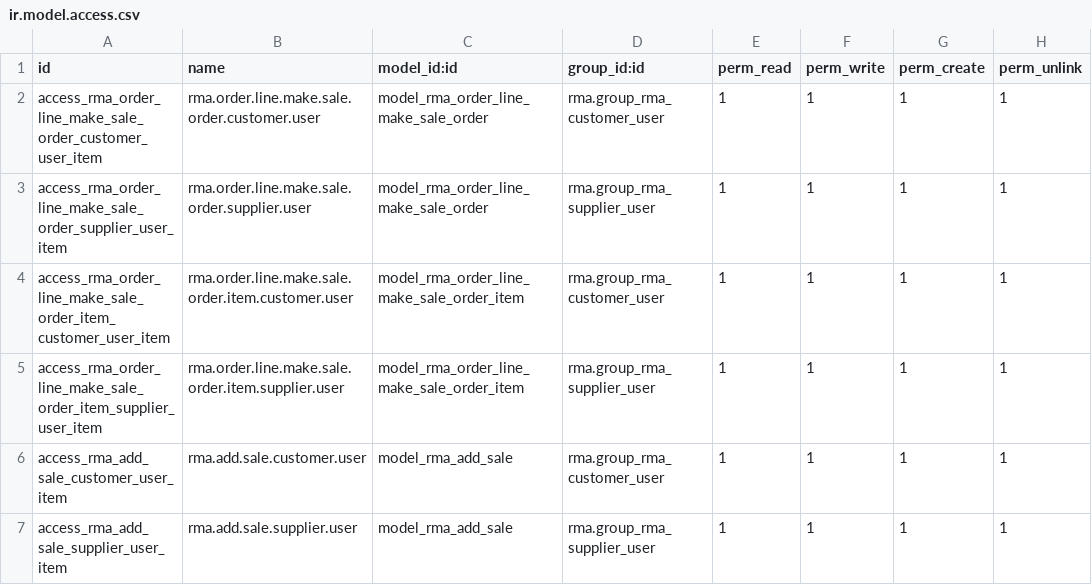
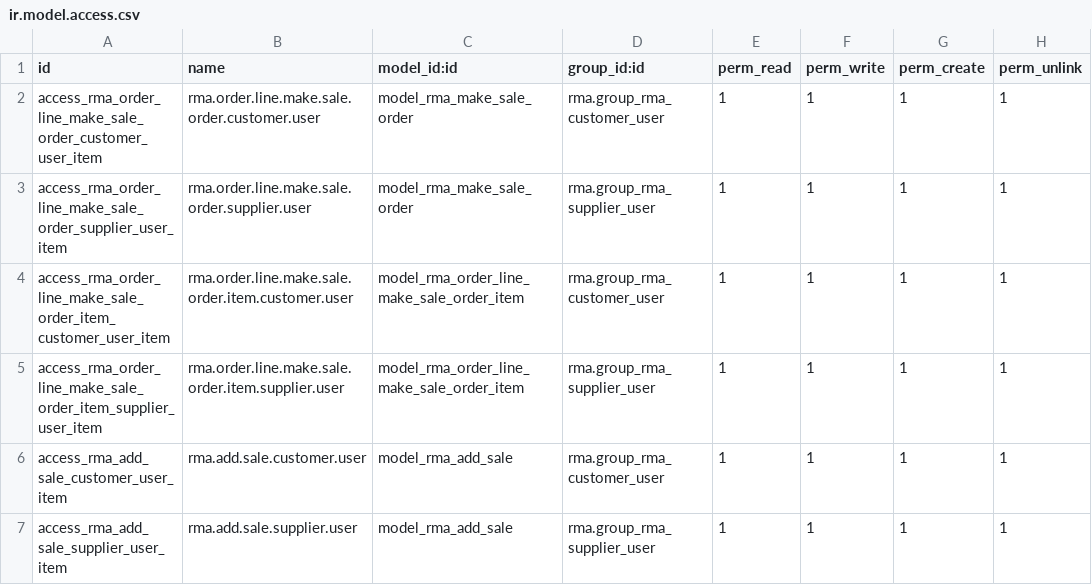
Before and after one commit to ForgeFlow/stock-rma, a CSV file: rma_sale/security/ir.model.access.csv, drawn as a sheet.

Commit message:
[IMP] create sale order from rma group

```diff
--- a/rma_sale/security/ir.model.access.csv
+++ b/rma_sale/security/ir.model.access.csv
@@ -1,4 +1,4 @@
 id,name,model_id:id,group_id:id,perm_read,perm_write,perm_create,perm_unlink
-access_rma_order_line_make_sale_order_customer_user_item,rma.order.line.make.sale.order.customer.user,model_rma_order_line_make_sale_order,rma.group_rma_customer_user,1,1,1,1
-access_rma_order_line_make_sale_order_supplier_user_item,rma.order.line.make.sale.order.supplier.user,model_rma_order_line_make_sale_order,rma.group_rma_supplier_user,1,1,1,1
+access_rma_order_line_make_sale_order_customer_user_item,rma.order.line.make.sale.order.customer.user,model_rma_make_sale_order,rma.group_rma_customer_user,1,1,1,1
+access_rma_order_line_make_sale_order_supplier_user_item,rma.order.line.make.sale.order.supplier.user,model_rma_make_sale_order,rma.group_rma_supplier_user,1,1,1,1
 access_rma_order_line_make_sale_order_item_customer_user_item,rma.order.line.make.sale.order.item.customer.user,model_rma_order_line_make_sale_order_item,rma.group_rma_customer_user,1,1,1,1
```
Also changed, not shown: 10 other files.
